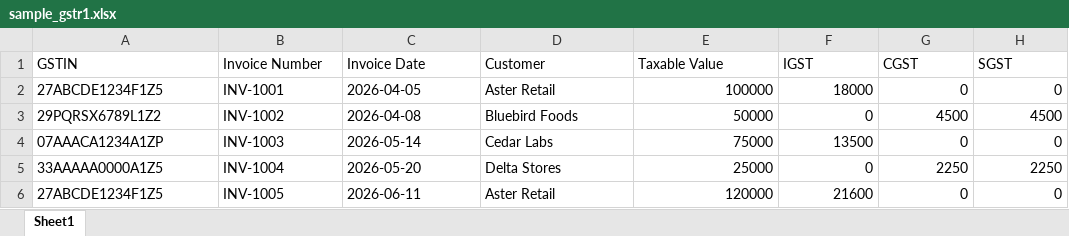
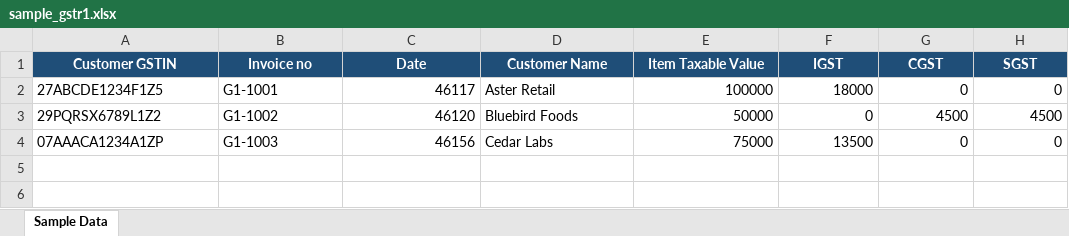
Before and after one commit to adithyas843-sketch/AI-cloud-GST, an Excel workbook: sample_gstr1.xlsx, sheet Sample Data, drawn as a sheet; values as stored, in another font and other column widths than the file's, no borders; the diff names each change by its address in the sheet, - before the commit and + after, or states it on an @@ line.

```diff
--- a/sample_gstr1.xlsx (sheet Sample Data)
+++ b/sample_gstr1.xlsx (sheet Sample Data)
-sheet tab: Sheet1
+sheet tab: Sample Data
-A1: GSTIN
+A1: Customer GSTIN
@@ A1:H1 fill: none → #1F4E78, bold: off → on, text colour: black → #FFFFFF, alignment: left → center @@
-B1: Invoice Number
+B1: Invoice no
-C1: Invoice Date
+C1: Date
-D1: Customer
+D1: Customer Name
-E1: Taxable Value
+E1: Item Taxable Value
-B2 (Invoice no): INV-1001
+B2 (Invoice no): G1-1001
-C2 (Date): 2026-04-05
+C2 (Date): 46117
-B3 (Invoice no): INV-1002
+B3 (Invoice no): G1-1002
-C3 (Date): 2026-04-08
+C3 (Date): 46120
-B4 (Invoice no): INV-1003
+B4 (Invoice no): G1-1003
-C4 (Date): 2026-05-14
+C4 (Date): 46156
-row 5: 33AAAAA0000A1Z5 | INV-1004 | 2026-05-20 | Delta Stores | 25000 | 0 | 2250 | 2250
-row 6: 27ABCDE1234F1Z5 | INV-1005 | 2026-06-11 | Aster Retail | 120000 | 21600 | 0 | 0
```
Also changed, not shown: sample_gstr3b.xlsx, sample_tally.xlsx, 4 other files.
